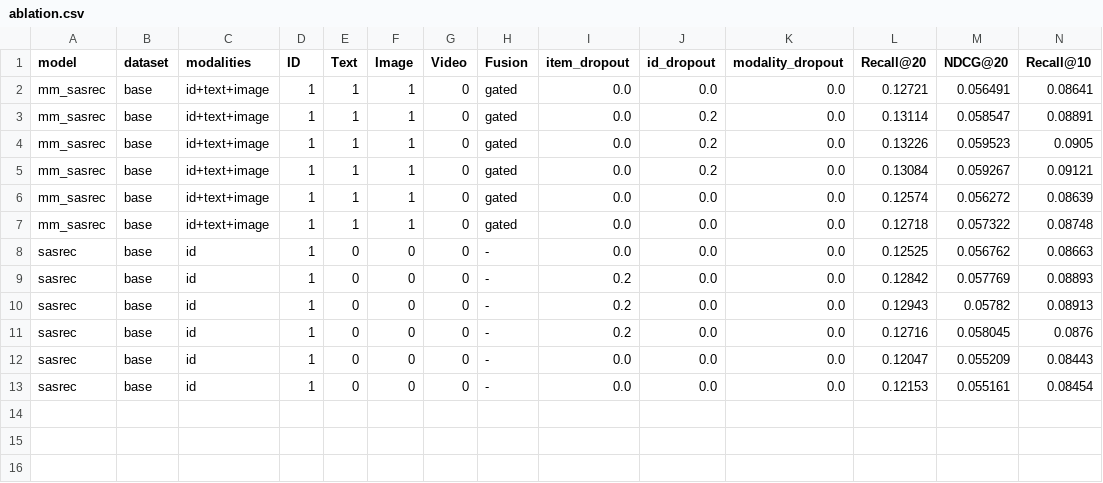
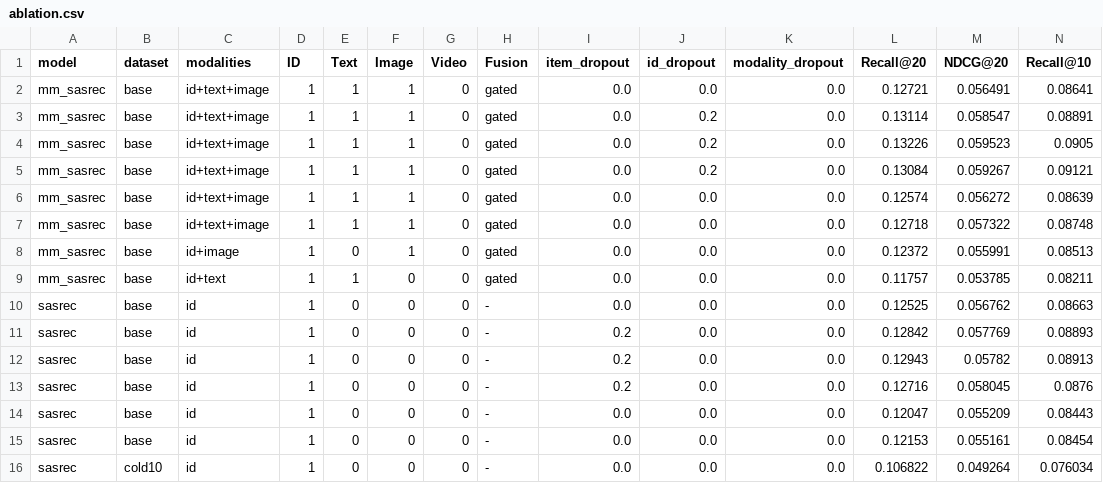
Before and after one commit to Idiotyevsky/MMRec, a CSV file: results/tables/ablation.csv, drawn as a sheet; only a part is shown; rows hold the shown columns only; the diff names each change by its address in the sheet, - before the commit and + after, or states it on an @@ line.

```diff
--- a/results/tables/ablation.csv
+++ b/results/tables/ablation.csv
+row 8: mm_sasrec | base | id+image | 1 | 0 | 1 | 0 | gated | 0.0 | 0.0 | 0.0 | 0.12372 | 0.055991 | 0.08513
+row 9: mm_sasrec | base | id+text | 1 | 1 | 0 | 0 | gated | 0.0 | 0.0 | 0.0 | 0.11757 | 0.053785 | 0.08211
+row 16: sasrec | cold10 | id | 1 | 0 | 0 | 0 | - | 0.0 | 0.0 | 0.0 | 0.106822 | 0.049264 | 0.076034
```
Also changed, not shown: results/tables/long_tail.csv, results/tables/overall.csv, 6 other files.
